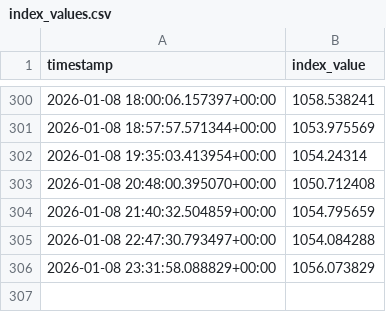
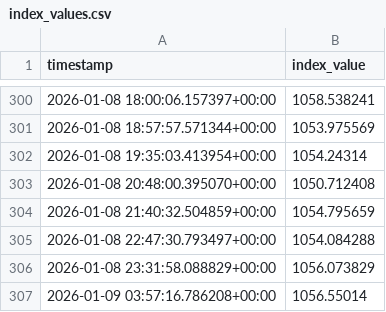
Before and after one commit to prasanna379ak/C10_INDEX, a CSV file: data/index_values.csv, drawn as a sheet; only a part is shown, gaps mark what is left out; the diff names each change by its address in the sheet, - before the commit and + after, or states it on an @@ line.

Commit message:
Update index values

```diff
--- a/data/index_values.csv
+++ b/data/index_values.csv
+row 307: 2026-01-09 03:57:16.786208+00:00 | 1056.55014
```
Also changed, not shown: docs/data/index_values.csv.
